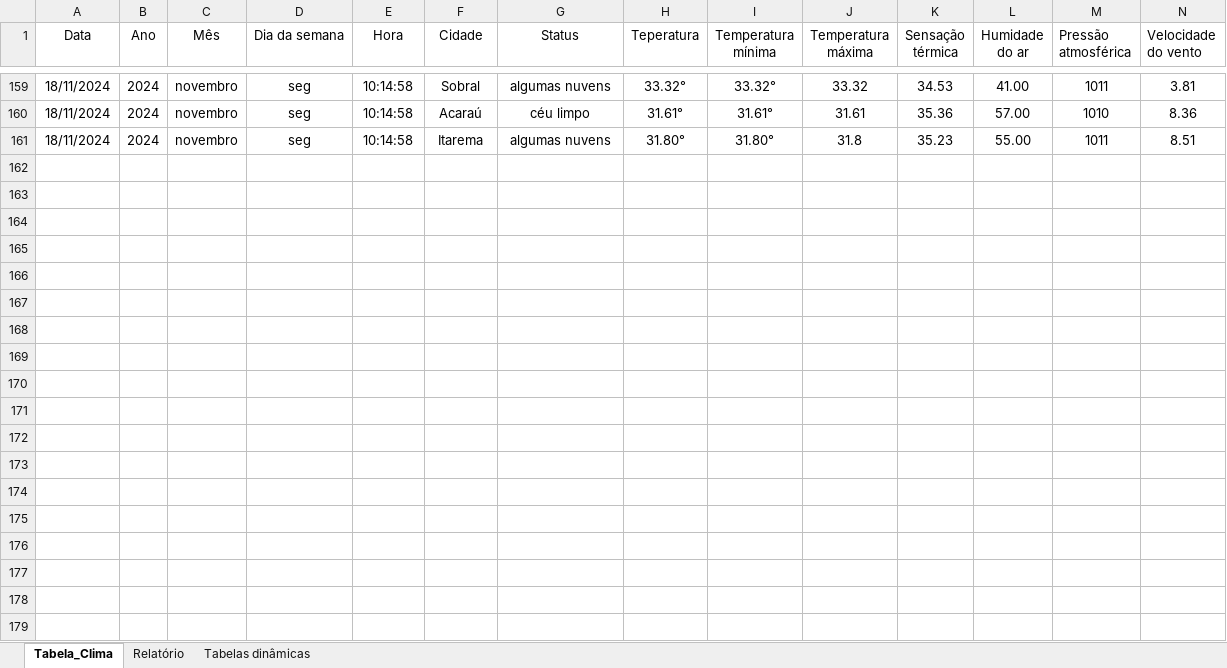
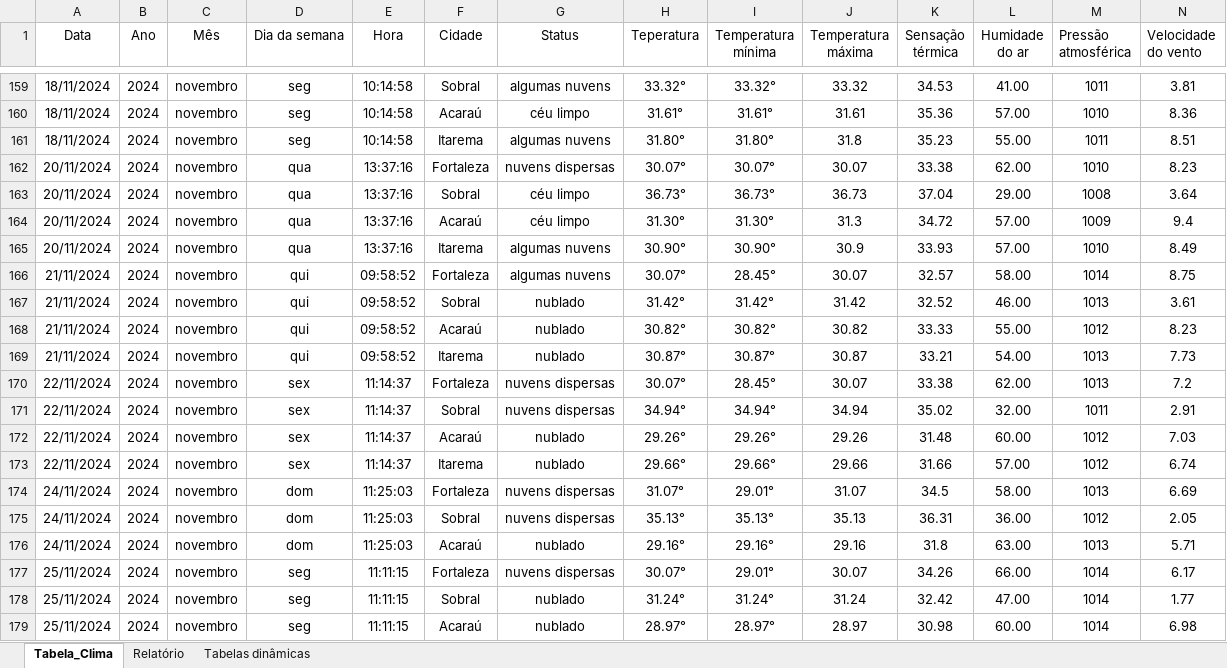
Before and after one commit to gabriel-x303/Data_Science_Project, an Excel workbook: Monitoramento_Clima.xlsx, sheet Tabela_Clima, drawn as a sheet; only a part is shown, gaps mark what is left out; values as stored, in another font and other column widths than the file's, no borders; table styles not drawn; the diff covers the shown part only; the diff names each change by its address in the sheet, - before the commit and + after, or states it on an @@ line.

Commit message:
Atualização semanal 26/11/24

```diff
--- a/Monitoramento_Clima.xlsx (sheet Tabela_Clima)
+++ b/Monitoramento_Clima.xlsx (sheet Tabela_Clima)
+row 162: 20/11/2024 | 2024 | novembro | qua | 13:37:16 | Fortaleza | nuvens dispersas | 30.07° | 30.07° | 30.07 | 33.38 | 62.00 | 1010 | 8.23
+row 163: 20/11/2024 | 2024 | novembro | qua | 13:37:16 | Sobral | céu limpo | 36.73° | 36.73° | 36.73 | 37.04 | 29.00 | 1008 | 3.64
+row 164: 20/11/2024 | 2024 | novembro | qua | 13:37:16 | Acaraú | céu limpo | 31.30° | 31.30° | 31.3 | 34.72 | 57.00 | 1009 | 9.4
+row 165: 20/11/2024 | 2024 | novembro | qua | 13:37:16 | Itarema | algumas nuvens | 30.90° | 30.90° | 30.9 | 33.93 | 57.00 | 1010 | 8.49
+row 166: 21/11/2024 | 2024 | novembro | qui | 09:58:52 | Fortaleza | algumas nuvens | 30.07° | 28.45° | 30.07 | 32.57 | 58.00 | 1014 | 8.75
+row 167: 21/11/2024 | 2024 | novembro | qui | 09:58:52 | Sobral | nublado | 31.42° | 31.42° | 31.42 | 32.52 | 46.00 | 1013 | 3.61
+row 168: 21/11/2024 | 2024 | novembro | qui | 09:58:52 | Acaraú | nublado | 30.82° | 30.82° | 30.82 | 33.33 | 55.00 | 1012 | 8.23
+row 169: 21/11/2024 | 2024 | novembro | qui | 09:58:52 | Itarema | nublado | 30.87° | 30.87° | 30.87 | 33.21 | 54.00 | 1013 | 7.73
+row 170: 22/11/2024 | 2024 | novembro | sex | 11:14:37 | Fortaleza | nuvens dispersas | 30.07° | 28.45° | 30.07 | 33.38 | 62.00 | 1013 | 7.2
+row 171: 22/11/2024 | 2024 | novembro | sex | 11:14:37 | Sobral | nuvens dispersas | 34.94° | 34.94° | 34.94 | 35.02 | 32.00 | 1011 | 2.91
+row 172: 22/11/2024 | 2024 | novembro | sex | 11:14:37 | Acaraú | nublado | 29.26° | 29.26° | 29.26 | 31.48 | 60.00 | 1012 | 7.03
+row 173: 22/11/2024 | 2024 | novembro | sex | 11:14:37 | Itarema | nublado | 29.66° | 29.66° | 29.66 | 31.66 | 57.00 | 1012 | 6.74
+row 174: 24/11/2024 | 2024 | novembro | dom | 11:25:03 | Fortaleza | nuvens dispersas | 31.07° | 29.01° | 31.07 | 34.5 | 58.00 | 1013 | 6.69
+row 175: 24/11/2024 | 2024 | novembro | dom | 11:25:03 | Sobral | nuvens dispersas | 35.13° | 35.13° | 35.13 | 36.31 | 36.00 | 1012 | 2.05
+row 176: 24/11/2024 | 2024 | novembro | dom | 11:25:03 | Acaraú | nublado | 29.16° | 29.16° | 29.16 | 31.8 | 63.00 | 1013 | 5.71
+row 177: 25/11/2024 | 2024 | novembro | seg | 11:11:15 | Fortaleza | nuvens dispersas | 30.07° | 29.01° | 30.07 | 34.26 | 66.00 | 1014 | 6.17
+row 178: 25/11/2024 | 2024 | novembro | seg | 11:11:15 | Sobral | nublado | 31.24° | 31.24° | 31.24 | 32.42 | 47.00 | 1014 | 1.77
+row 179: 25/11/2024 | 2024 | novembro | seg | 11:11:15 | Acaraú | nublado | 28.97° | 28.97° | 28.97 | 30.98 | 60.00 | 1014 | 6.98
```
Also changed, not shown: 5 added rows elsewhere in this sheet, sheet Tabelas dinâmicas, charts or pictures, Teste.xlsx, 2 other files.
